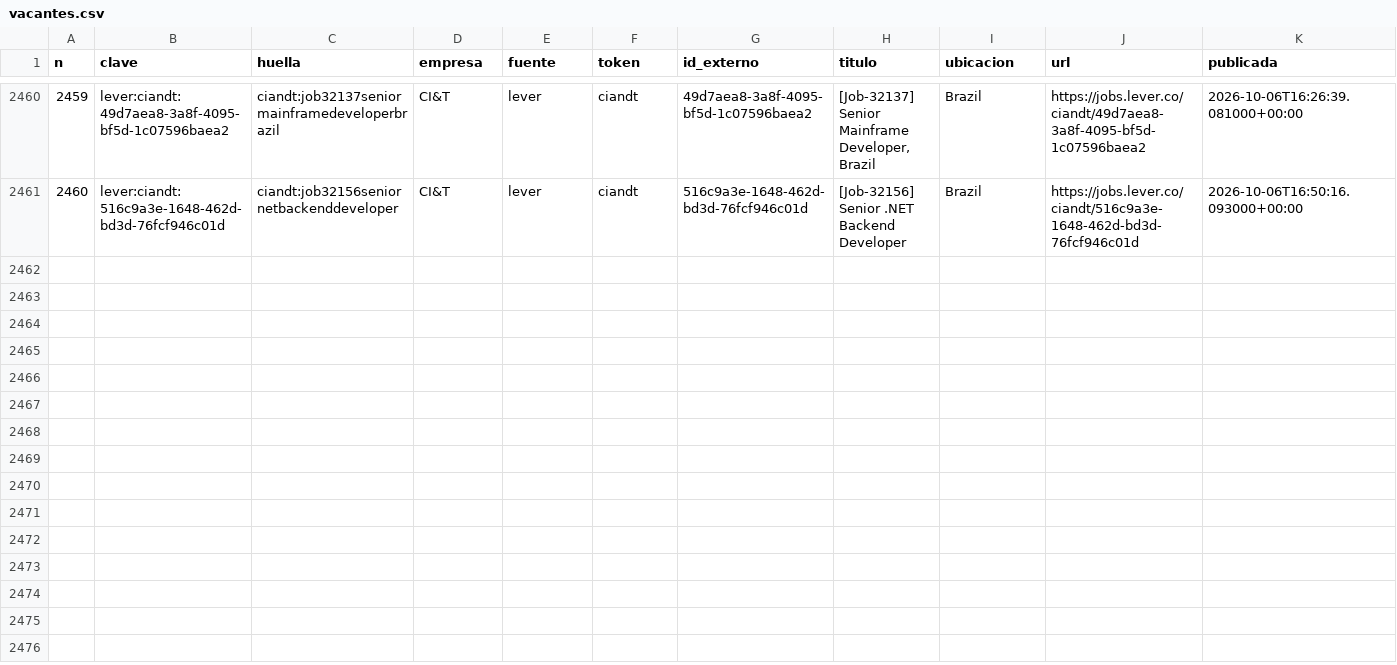
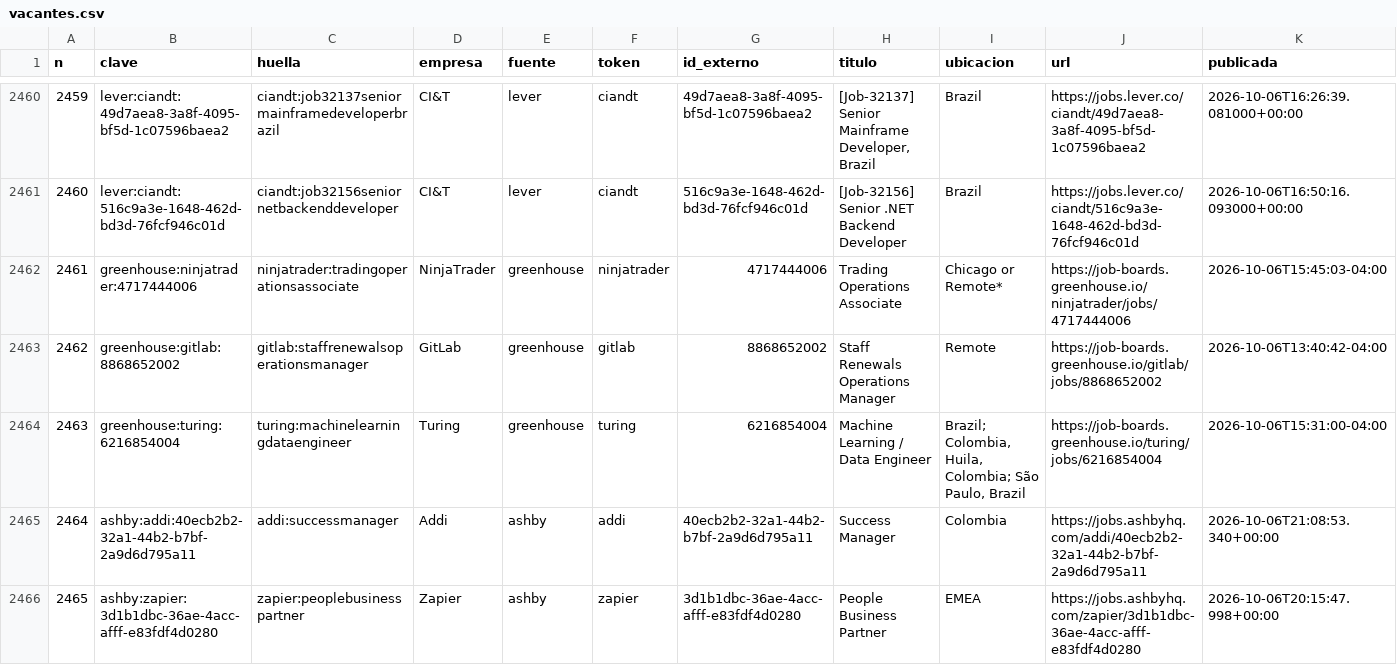
Before and after one commit to juanftoro2006/Radar_Vacantes, a CSV file: data/vacantes.csv, drawn as a sheet; only a part is shown, gaps mark what is left out; rows hold the shown columns only; the diff covers the shown part only; the diff names each change by its address in the sheet, - before the commit and + after, or states it on an @@ line.

```diff
--- a/data/vacantes.csv
+++ b/data/vacantes.csv
+row 2462: 2461 | greenhouse:ninjatrader:4717444006 | ninjatrader:tradingoperationsassociate | NinjaTrader | greenhouse | ninjatrader | 4717444006 | Trading Operations Associate | Chicago or Remote* | https://job-boards.greenhouse.io/ninjatrader/jobs/4717444006 | 2026-10-06T15:45:03-04:00
+row 2463: 2462 | greenhouse:gitlab:8868652002 | gitlab:staffrenewalsoperationsmanager | GitLab | greenhouse | gitlab | 8868652002 | Staff Renewals Operations Manager | Remote | https://job-boards.greenhouse.io/gitlab/jobs/8868652002 | 2026-10-06T13:40:42-04:00
+row 2464: 2463 | greenhouse:turing:6216854004 | turing:machinelearningdataengineer | Turing | greenhouse | turing | 6216854004 | Machine Learning / Data Engineer | Brazil; Colombia, Huila, Colombia; São Paulo, Brazil | https://job-boards.greenhouse.io/turing/jobs/6216854004 | 2026-10-06T15:31:00-04:00
+row 2465: 2464 | ashby:addi:40ecb2b2-32a1-44b2-b7bf-2a9d6d795a11 | addi:successmanager | Addi | ashby | addi | 40ecb2b2-32a1-44b2-b7bf-2a9d6d795a11 | Success Manager | Colombia | https://jobs.ashbyhq.com/addi/40ecb2b2-32a1-44b2-b7bf-2a9d6d795a11 | 2026-10-06T21:08:53.340+00:00
+row 2466: 2465 | ashby:zapier:3d1b1dbc-36ae-4acc-afff-e83fdf4d0280 | zapier:peoplebusinesspartner | Zapier | ashby | zapier | 3d1b1dbc-36ae-4acc-afff-e83fdf4d0280 | People Business Partner | EMEA | https://jobs.ashbyhq.com/zapier/3d1b1dbc-36ae-4acc-afff-e83fdf4d0280 | 2026-10-06T20:15:47.998+00:00
```
Also changed, not shown: 5 added rows and 23 edited cells elsewhere in this file, 1 other file.
